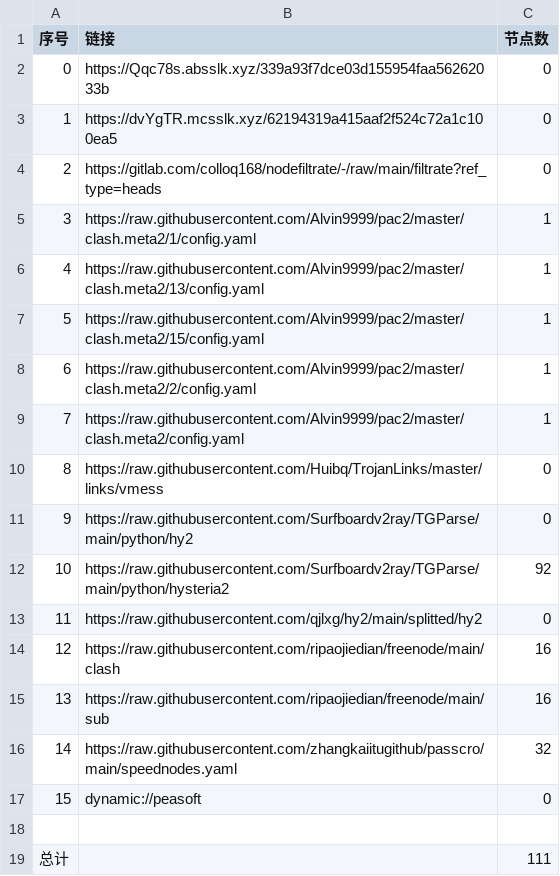
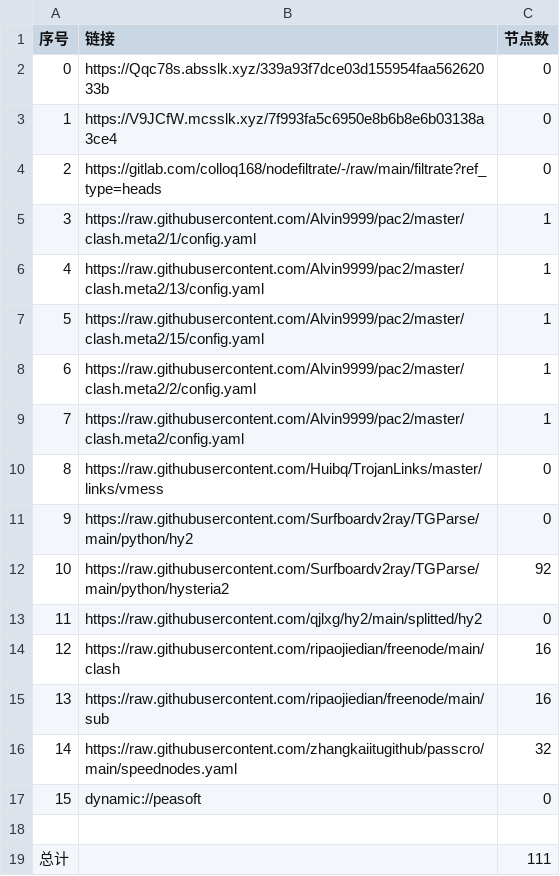
Before and after one commit to tonygyf/AutoMergePublicNodes, a CSV file: list_result.csv, drawn as a sheet.

```diff
--- a/list_result.csv
+++ b/list_result.csv
@@ -2,3 +2,3 @@
 0,https://Qqc78s.absslk.xyz/339a93f7dce03d155954faa56262033b,0
-1,https://dvYgTR.mcsslk.xyz/62194319a415aaf2f524c72a1c100ea5,0
+1,https://V9JCfW.mcsslk.xyz/7f993fa5c6950e8b6b8e6b03138a3ce4,0
 2,https://gitlab.com/colloq168/nodefiltrate/-/raw/main/filtrate?ref_type=heads,0
```
Also changed, not shown: 5 other files.
